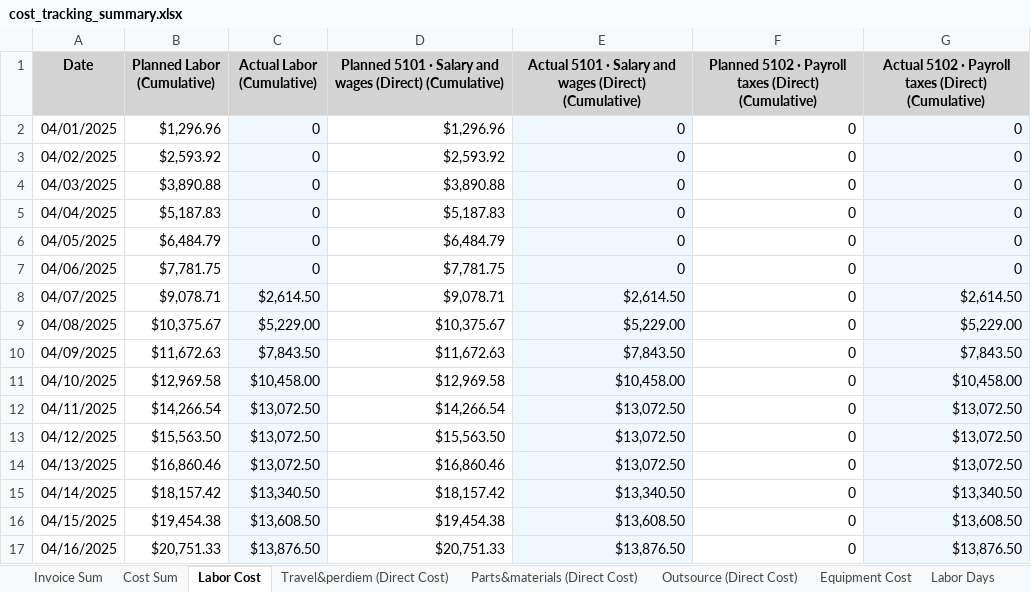
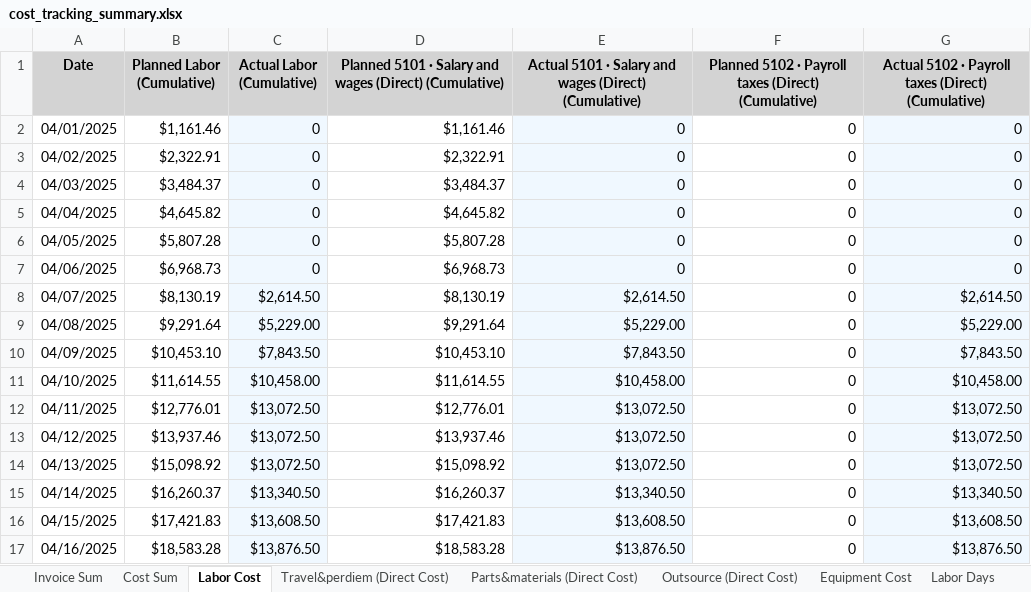
Before and after one commit to xiaosongchen1977/geo-project-tracker-ohio2025, an Excel workbook: cost_tracking_summary.xlsx, sheet Labor Cost, drawn as a sheet; only a part is shown; values as stored, in another font and other column widths than the file's, no borders; the diff covers the shown part only; the diff names each change by its address in the sheet, - before the commit and + after, or states it on an @@ line.

```diff
--- a/cost_tracking_summary.xlsx (sheet Labor Cost)
+++ b/cost_tracking_summary.xlsx (sheet Labor Cost)
-B2 (Planned Labor (Cumulative)): $1,296.96
+B2 (Planned Labor (Cumulative)): $1,161.46
-D2: $1,296.96
+D2: $1,161.46
-B3 (Planned Labor (Cumulative)): $2,593.92
+B3 (Planned Labor (Cumulative)): $2,322.91
-D3: $2,593.92
+D3: $2,322.91
-B4 (Planned Labor (Cumulative)): $3,890.88
+B4 (Planned Labor (Cumulative)): $3,484.37
-D4: $3,890.88
+D4: $3,484.37
-B5 (Planned Labor (Cumulative)): $5,187.83
+B5 (Planned Labor (Cumulative)): $4,645.82
-D5: $5,187.83
+D5: $4,645.82
-B6 (Planned Labor (Cumulative)): $6,484.79
+B6 (Planned Labor (Cumulative)): $5,807.28
-D6: $6,484.79
+D6: $5,807.28
-B7 (Planned Labor (Cumulative)): $7,781.75
+B7 (Planned Labor (Cumulative)): $6,968.73
-D7: $7,781.75
+D7: $6,968.73
-B8 (Planned Labor (Cumulative)): $9,078.71
+B8 (Planned Labor (Cumulative)): $8,130.19
-D8: $9,078.71
+D8: $8,130.19
-B9 (Planned Labor (Cumulative)): $10,375.67
+B9 (Planned Labor (Cumulative)): $9,291.64
-D9: $10,375.67
+D9: $9,291.64
-B10 (Planned Labor (Cumulative)): $11,672.63
+B10 (Planned Labor (Cumulative)): $10,453.10
-D10: $11,672.63
+D10: $10,453.10
-B11 (Planned Labor (Cumulative)): $12,969.58
+B11 (Planned Labor (Cumulative)): $11,614.55
-D11: $12,969.58
+D11: $11,614.55
-B12 (Planned Labor (Cumulative)): $14,266.54
+B12 (Planned Labor (Cumulative)): $12,776.01
-D12: $14,266.54
+D12: $12,776.01
-B13 (Planned Labor (Cumulative)): $15,563.50
+B13 (Planned Labor (Cumulative)): $13,937.46
-D13: $15,563.50
+D13: $13,937.46
-B14 (Planned Labor (Cumulative)): $16,860.46
+B14 (Planned Labor (Cumulative)): $15,098.92
-D14: $16,860.46
+D14: $15,098.92
-B15 (Planned Labor (Cumulative)): $18,157.42
+B15 (Planned Labor (Cumulative)): $16,260.37
-D15: $18,157.42
+D15: $16,260.37
-B16 (Planned Labor (Cumulative)): $19,454.38
+B16 (Planned Labor (Cumulative)): $17,421.83
-D16: $19,454.38
+D16: $17,421.83
-B17 (Planned Labor (Cumulative)): $20,751.33
+B17 (Planned Labor (Cumulative)): $18,583.28
-D17: $20,751.33
+D17: $18,583.28
```
Also changed, not shown: 5 added rows and 984 edited cells elsewhere in this sheet, sheet Invoice Sum, sheet Outsource (Direct Cost), sheet Cost Sum, sheet Travel&perdiem (Direct Cost), sheet Parts&materials (Direct Cost), sheet Equipment Cost, 1 more sheet.
